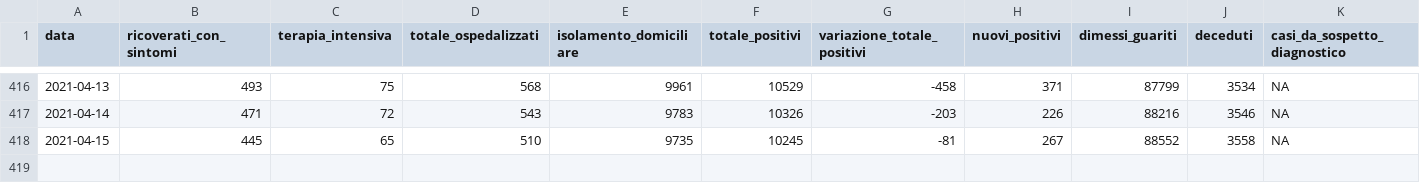
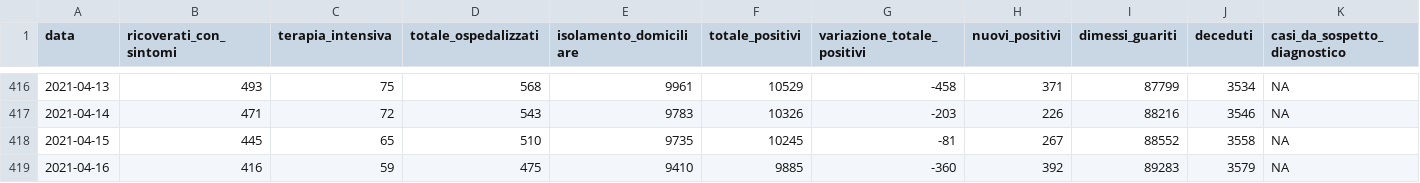
Before and after one commit to daniloderosa/fvg_covid, a CSV file: contagi/dati_regione/data/fvg_complessivo.csv, drawn as a sheet; only a part is shown, gaps mark what is left out; rows hold the shown columns only; the diff names each change by its address in the sheet, - before the commit and + after, or states it on an @@ line.

```diff
--- a/contagi/dati_regione/data/fvg_complessivo.csv
+++ b/contagi/dati_regione/data/fvg_complessivo.csv
+row 419: 2021-04-16 | 416 | 59 | 475 | 9410 | 9885 | -360 | 392 | 89283 | 3579 | NA
```
Also changed, not shown: contagi/dati_regione/data/fvg_last30days.csv, contagi/dati_regione/data/fvg_latest.csv, 4 other files.
